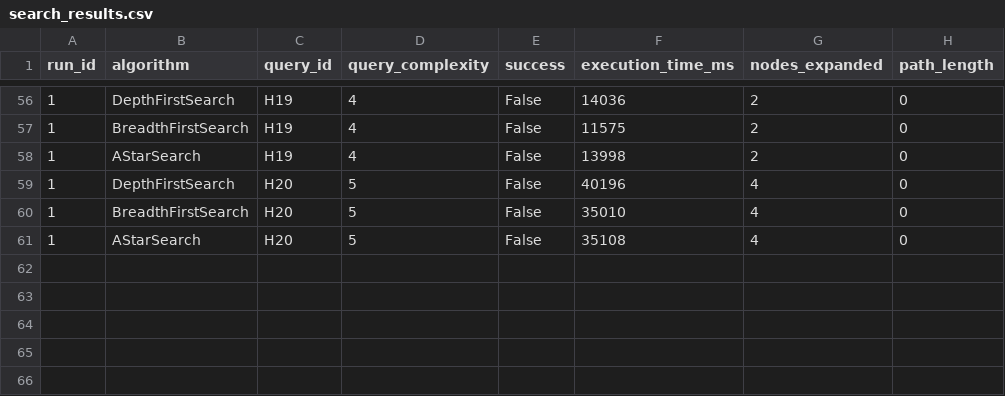
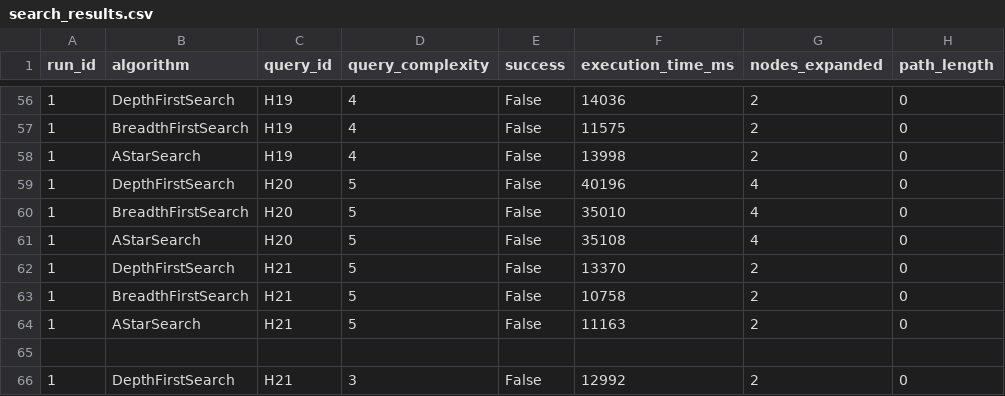
Before and after one commit to Padhma/capstone, a CSV file: llm_agent/search_results.csv, drawn as a sheet; only a part is shown, gaps mark what is left out; the diff names each change by its address in the sheet, - before the commit and + after, or states it on an @@ line.

```diff
--- a/llm_agent/search_results.csv
+++ b/llm_agent/search_results.csv
+row 62: 1 | DepthFirstSearch | H21 | 5 | False | 13370 | 2 | 0
+row 63: 1 | BreadthFirstSearch | H21 | 5 | False | 10758 | 2 | 0
+row 64: 1 | AStarSearch | H21 | 5 | False | 11163 | 2 | 0
+row 65: (empty)
+row 66: 1 | DepthFirstSearch | H21 | 3 | False | 12992 | 2 | 0
```
Also changed, not shown: 16 other files.
